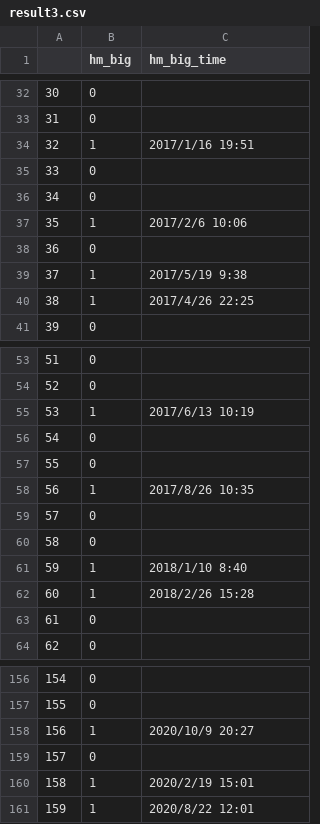
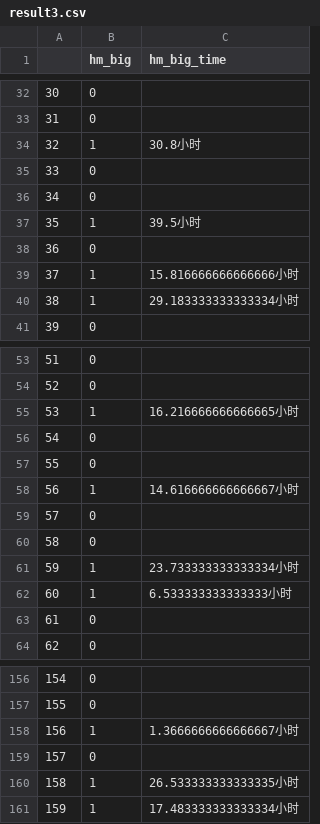
Before and after one commit to MomoCyann/math_model_revice, a CSV file: q1/result3.csv, drawn as a sheet; only a part is shown, gaps mark what is left out; the diff covers the shown part only.

```diff
--- a/q1/result3.csv
+++ b/q1/result3.csv
@@ -33,9 +33,9 @@
 31,0,
-32,1,2017/1/16 19:51
+32,1,30.8小时
 33,0,
 34,0,
-35,1,2017/2/6 10:06
+35,1,39.5小时
 36,0,
-37,1,2017/5/19 9:38
-38,1,2017/4/26 22:25
+37,1,15.816666666666666小时
+38,1,29.183333333333334小时
 39,0,
@@ -54,10 +54,10 @@
 52,0,
-53,1,2017/6/13 10:19
+53,1,16.216666666666665小时
 54,0,
 55,0,
-56,1,2017/8/26 10:35
+56,1,14.616666666666667小时
 57,0,
 58,0,
-59,1,2018/1/10 8:40
-60,1,2018/2/26 15:28
+59,1,23.733333333333334小时
+60,1,6.533333333333333小时
 61,0,
@@ -157,5 +157,5 @@
 155,0,
-156,1,2020/10/9 20:27
+156,1,1.3666666666666667小时
 157,0,
-158,1,2020/2/19 15:01
-159,1,2020/8/22 12:01
+158,1,26.533333333333335小时
+159,1,17.483333333333334小时
```
Also changed, not shown: 20 edited cells elsewhere in this file, 6 other files.
